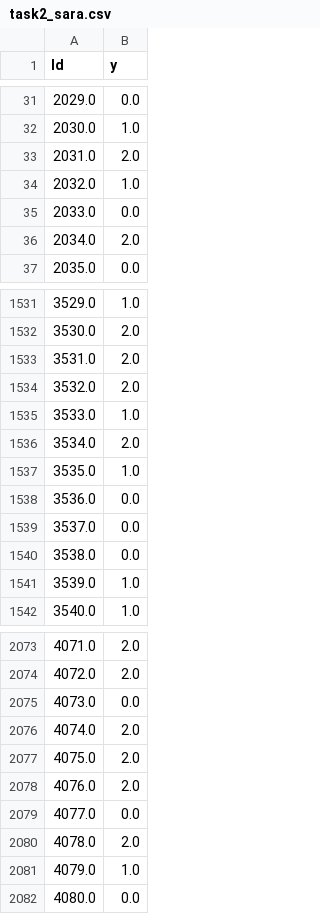
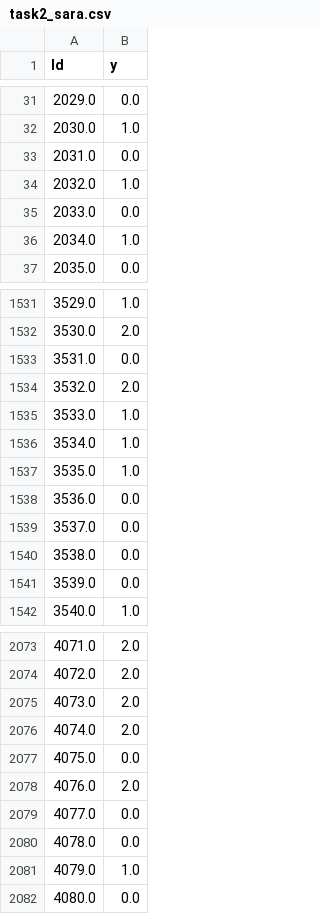
Before and after one commit to Frankie8472/introduction-to-machine-learning, a CSV file: task2/task2_sara.csv, drawn as a sheet; only a part is shown, gaps mark what is left out; the diff covers the shown part only.

```diff
--- a/task2/task2_sara.csv
+++ b/task2/task2_sara.csv
@@ -32,6 +32,6 @@ Id,y
 2030.0,1.0
-2031.0,2.0
+2031.0,0.0
 2032.0,1.0
 2033.0,0.0
-2034.0,2.0
+2034.0,1.0
 2035.0,0.0
@@ -1532,6 +1532,6 @@ Id,y
 3530.0,2.0
-3531.0,2.0
+3531.0,0.0
 3532.0,2.0
 3533.0,1.0
-3534.0,2.0
+3534.0,1.0
 3535.0,1.0
@@ -1540,3 +1540,3 @@ Id,y
 3538.0,0.0
-3539.0,1.0
+3539.0,0.0
 3540.0,1.0
@@ -2074,8 +2074,8 @@ Id,y
 4072.0,2.0
-4073.0,0.0
+4073.0,2.0
 4074.0,2.0
-4075.0,2.0
+4075.0,0.0
 4076.0,2.0
 4077.0,0.0
-4078.0,2.0
+4078.0,0.0
 4079.0,1.0
```
Also changed, not shown: 126 edited cells elsewhere in this file, 2 other files.
